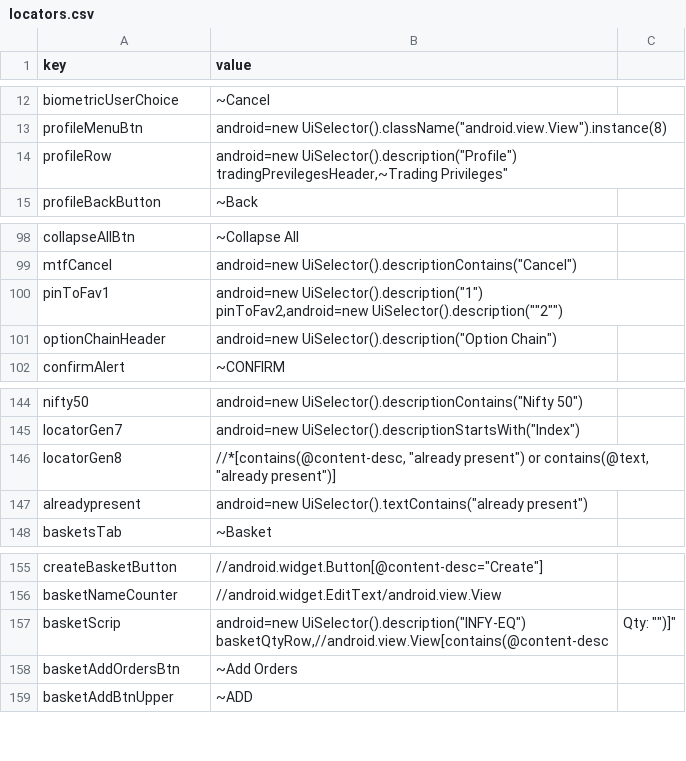
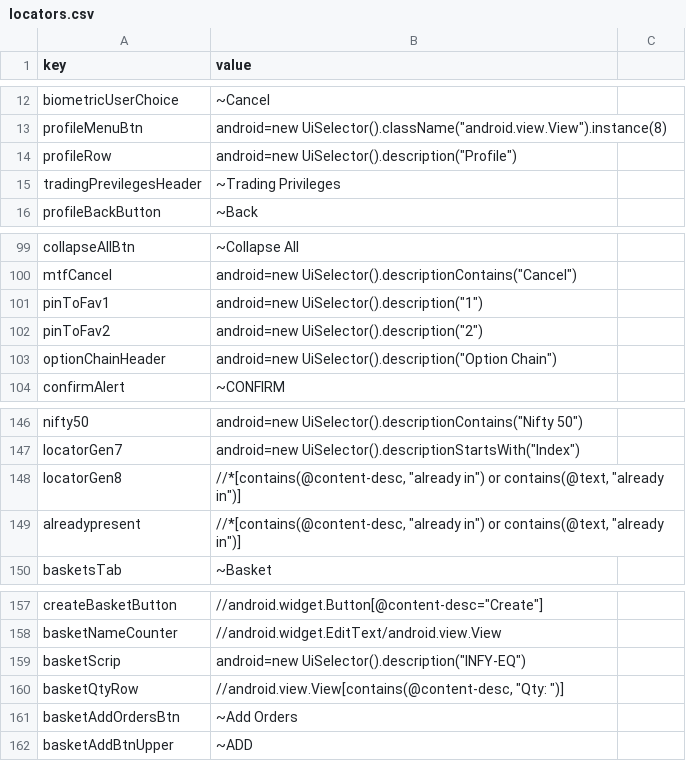
Before and after one commit to flatwork6/emerge, a CSV file: locators.csv, drawn as a sheet; only a part is shown, gaps mark what is left out.

Commit message:
watchlist already existing snackbar

```diff
--- a/locators.csv
+++ b/locators.csv
@@ -13,4 +13,4 @@ biometricUserChoice,"~Cancel"
 profileMenuBtn,"android=new UiSelector().className(""android.view.View"").instance(8)"
-profileRow,"android=new UiSelector().description(""Profile"")
-tradingPrevilegesHeader,"~Trading Privileges"
+profileRow,"android=new UiSelector().description(""Profile"")"
+tradingPrevilegesHeader,"~Trading Privileges"
 profileBackButton,"~Back"
@@ -100,4 +100,4 @@ collapseAllBtn,"~Collapse All"
 mtfCancel,"android=new UiSelector().descriptionContains(""Cancel"")"
-pinToFav1,"android=new UiSelector().description(""1"")
-pinToFav2,"android=new UiSelector().description(""2"")
+pinToFav1,"android=new UiSelector().description(""1"")"
+pinToFav2,"android=new UiSelector().description(""2"")"
 optionChainHeader,"android=new UiSelector().description(""Option Chain"")"
@@ -147,4 +147,4 @@ nifty50,"android=new UiSelector().descriptionContains(""Nifty 50"")"
 locatorGen7,"android=new UiSelector().descriptionStartsWith(""Index"")"
-locatorGen8,"//*[contains(@content-desc, ""already present"") or contains(@text, ""already present"")]"
-alreadypresent,"android=new UiSelector().textContains(""already present"")"
+locatorGen8,"//*[contains(@content-desc, ""already in"") or contains(@text, ""already in"")]"
+alreadypresent,"//*[contains(@content-desc, ""already in"") or contains(@text, ""already in"")]"
 basketsTab,"~Basket"
@@ -158,4 +158,4 @@ createBasketButton,"//android.widget.Button[@content-desc=""Create""]"
 basketNameCounter,"//android.widget.EditText/android.view.View"
-basketScrip,"android=new UiSelector().description(""INFY-EQ"")
-basketQtyRow,"//android.view.View[contains(@content-desc, ""Qty: "")]"
+basketScrip,"android=new UiSelector().description(""INFY-EQ"")"
+basketQtyRow,"//android.view.View[contains(@content-desc, ""Qty: "")]"
 basketAddOrdersBtn,"~Add Orders"
```
Also changed, not shown: 2 other files.
